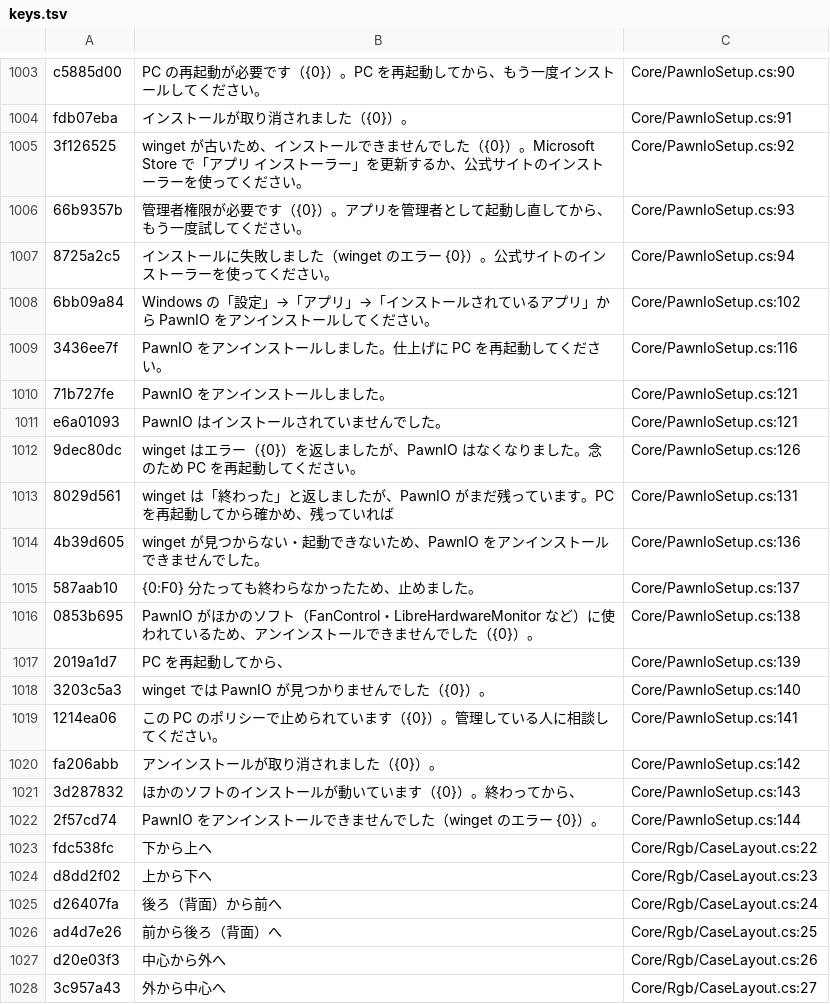
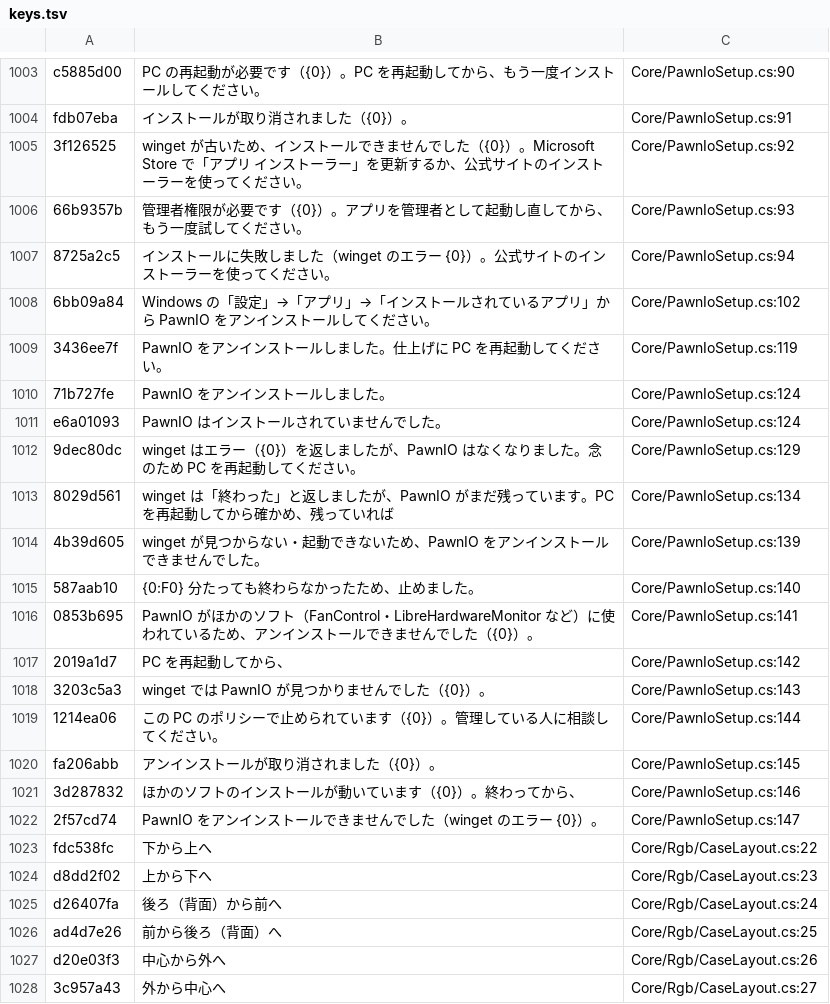
Before and after one commit to acdclove1234-commits/ProFanController, a TSV file: Assets/Lang/keys.tsv, drawn as a sheet; only a part is shown, gaps mark what is left out; the diff covers the shown part only.

```diff
--- a/Assets/Lang/keys.tsv
+++ b/Assets/Lang/keys.tsv
@@ -1008,16 +1008,16 @@ fdb07eba	インストールが取り消されました（{0}）。	Core/PawnIoSe
 6bb09a84	Windows の「設定」→「アプリ」→「インストールされているアプリ」から PawnIO をアンインストールしてください。	Core/PawnIoSetup.cs:102
-3436ee7f	PawnIO をアンインストールしました。仕上げに PC を再起動してください。	Core/PawnIoSetup.cs:116
-71b727fe	PawnIO をアンインストールしました。	Core/PawnIoSetup.cs:121
-e6a01093	PawnIO はインストールされていませんでした。	Core/PawnIoSetup.cs:121
-9dec80dc	winget はエラー（{0}）を返しましたが、PawnIO はなくなりました。念のため PC を再起動してください。	Core/PawnIoSetup.cs:126
-8029d561	winget は「終わった」と返しましたが、PawnIO がまだ残っています。PC を再起動してから確かめ、残っていれば 	Core/PawnIoSetup.cs:131
-4b39d605	winget が見つからない・起動できないため、PawnIO をアンインストールできませんでした。	Core/PawnIoSetup.cs:136
-587aab10	{0:F0} 分たっても終わらなかったため、止めました。	Core/PawnIoSetup.cs:137
-0853b695	PawnIO がほかのソフト（FanControl・LibreHardwareMonitor など）に使われているため、アンインストールできませんでした（{0}）。	Core/PawnIoSetup.cs:138
-2019a1d7	PC を再起動してから、	Core/PawnIoSetup.cs:139
-3203c5a3	winget では PawnIO が見つかりませんでした（{0}）。	Core/PawnIoSetup.cs:140
-1214ea06	この PC のポリシーで止められています（{0}）。管理している人に相談してください。	Core/PawnIoSetup.cs:141
-fa206abb	アンインストールが取り消されました（{0}）。	Core/PawnIoSetup.cs:142
-3d287832	ほかのソフトのインストールが動いています（{0}）。終わってから、	Core/PawnIoSetup.cs:143
-2f57cd74	PawnIO をアンインストールできませんでした（winget のエラー {0}）。	Core/PawnIoSetup.cs:144
+3436ee7f	PawnIO をアンインストールしました。仕上げに PC を再起動してください。	Core/PawnIoSetup.cs:119
+71b727fe	PawnIO をアンインストールしました。	Core/PawnIoSetup.cs:124
+e6a01093	PawnIO はインストールされていませんでした。	Core/PawnIoSetup.cs:124
+9dec80dc	winget はエラー（{0}）を返しましたが、PawnIO はなくなりました。念のため PC を再起動してください。	Core/PawnIoSetup.cs:129
+8029d561	winget は「終わった」と返しましたが、PawnIO がまだ残っています。PC を再起動してから確かめ、残っていれば 	Core/PawnIoSetup.cs:134
+4b39d605	winget が見つからない・起動できないため、PawnIO をアンインストールできませんでした。	Core/PawnIoSetup.cs:139
+587aab10	{0:F0} 分たっても終わらなかったため、止めました。	Core/PawnIoSetup.cs:140
+0853b695	PawnIO がほかのソフト（FanControl・LibreHardwareMonitor など）に使われているため、アンインストールできませんでした（{0}）。	Core/PawnIoSetup.cs:141
+2019a1d7	PC を再起動してから、	Core/PawnIoSetup.cs:142
+3203c5a3	winget では PawnIO が見つかりませんでした（{0}）。	Core/PawnIoSetup.cs:143
+1214ea06	この PC のポリシーで止められています（{0}）。管理している人に相談してください。	Core/PawnIoSetup.cs:144
+fa206abb	アンインストールが取り消されました（{0}）。	Core/PawnIoSetup.cs:145
+3d287832	ほかのソフトのインストールが動いています（{0}）。終わってから、	Core/PawnIoSetup.cs:146
+2f57cd74	PawnIO をアンインストールできませんでした（winget のエラー {0}）。	Core/PawnIoSetup.cs:147
 fdc538fc	下から上へ	Core/Rgb/CaseLayout.cs:22
```
Also changed, not shown: 7 removed rows and 7 edited cells elsewhere in this file, 1 other file.
